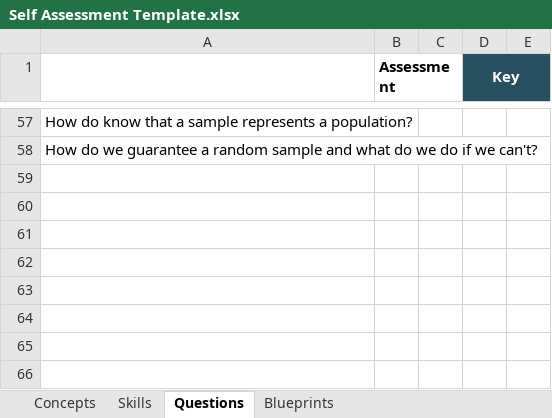
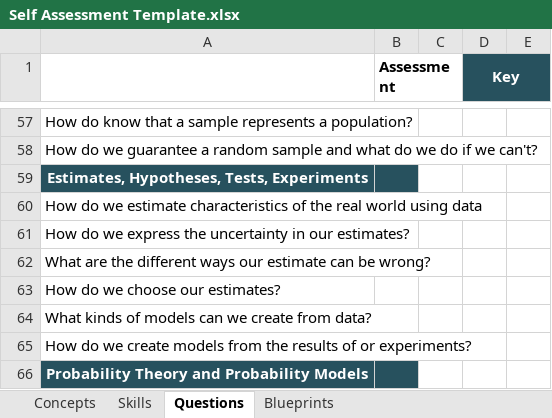
Before and after one commit to mallen69/C-Users-micha-Desktop-DevLeague-Begins-Nov-7-2017-Project_Sprint_7, an Excel workbook: Sprint00_Meta_Content/03_Useful_Snippets/Self Assessment Template.xlsx, sheet Questions, drawn as a sheet; only a part is shown, gaps mark what is left out; values as stored, in another font and other column widths than the file's, no borders; the diff names each change by its address in the sheet, - before the commit and + after, or states it on an @@ line.

```diff
--- a/Sprint00_Meta_Content/03_Useful_Snippets/Self Assessment Template.xlsx (sheet Questions)
+++ b/Sprint00_Meta_Content/03_Useful_Snippets/Self Assessment Template.xlsx (sheet Questions)
+row 59: Estimates, Hypotheses, Tests, Experiments
+row 60: How do we estimate characteristics of the real world using data
+row 61: How do we express the uncertainty in our estimates?
+row 62: What are the different ways our estimate can be wrong?
+row 63: How do we choose our estimates?
+row 64: What kinds of models can we create from data?
+row 65: How do we create models from the results of or experiments?
+row 66: Probability Theory and Probability Models
```
Also changed, not shown: sheet Concepts, sheet Skills, 3 other files.
